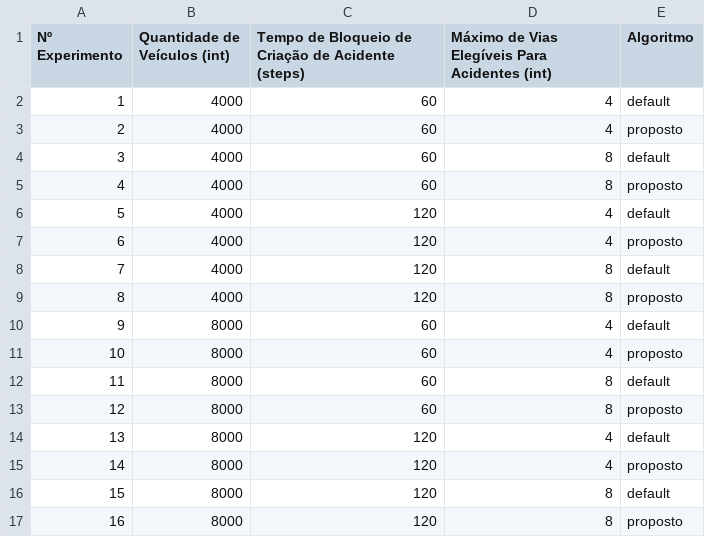
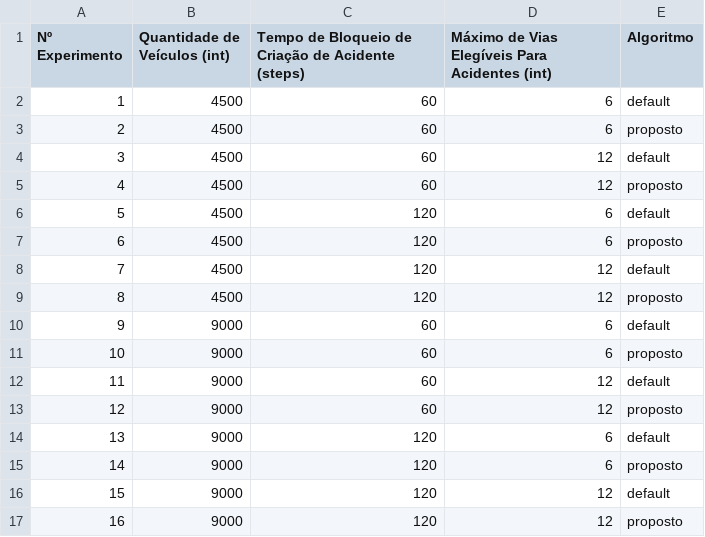
Before and after one commit to holynacll/sumotraci-greenwave, a CSV file: src/scripts/cases.csv, drawn as a sheet.

```diff
--- a/src/scripts/cases.csv
+++ b/src/scripts/cases.csv
@@ -1,17 +1,17 @@
 Nº Experimento,Quantidade de Veículos (int),Tempo de Bloqueio de Criação de Acidente (steps),Máximo de Vias Elegíveis Para Acidentes (int),Algoritmo
-1,4000,60,4,default
-2,4000,60,4,proposto
-3,4000,60,8,default
-4,4000,60,8,proposto
-5,4000,120,4,default
-6,4000,120,4,proposto
-7,4000,120,8,default
-8,4000,120,8,proposto
-9,8000,60,4,default
-10,8000,60,4,proposto
-11,8000,60,8,default
-12,8000,60,8,proposto
-13,8000,120,4,default
-14,8000,120,4,proposto
-15,8000,120,8,default
-16,8000,120,8,proposto
+1,4500,60,6,default
+2,4500,60,6,proposto
+3,4500,60,12,default
+4,4500,60,12,proposto
+5,4500,120,6,default
+6,4500,120,6,proposto
+7,4500,120,12,default
+8,4500,120,12,proposto
+9,9000,60,6,default
+10,9000,60,6,proposto
+11,9000,60,12,default
+12,9000,60,12,proposto
+13,9000,120,6,default
+14,9000,120,6,proposto
+15,9000,120,12,default
+16,9000,120,12,proposto
```
Also changed, not shown: 5 other files.
